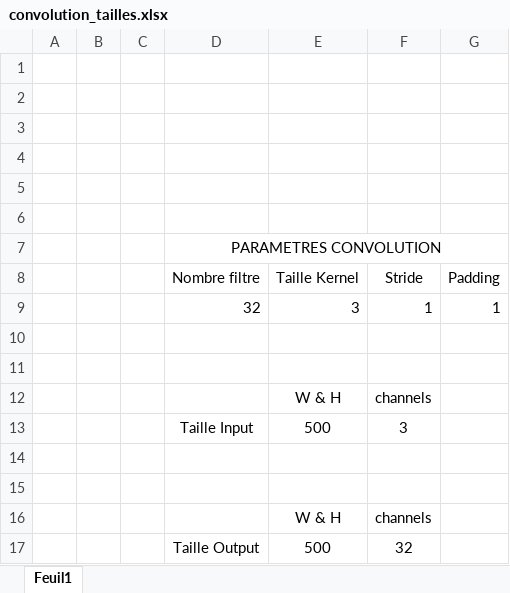
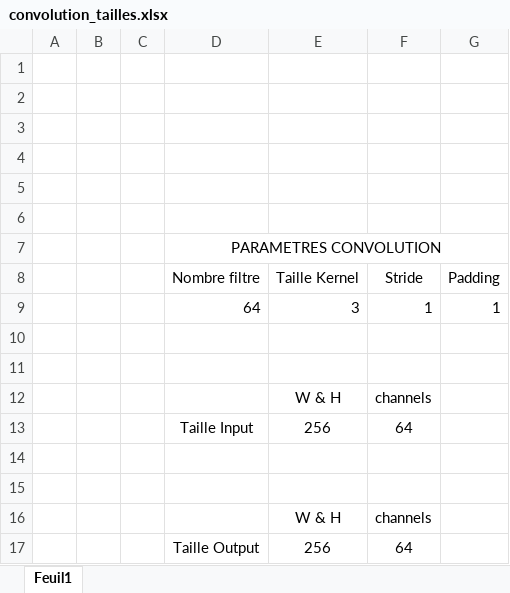
Before and after one commit to gunwoofer/projet-INF8225, an Excel workbook: convolution_tailles.xlsx, sheet Feuil1, drawn as a sheet; values as stored, in another font and other column widths than the file's, no borders; removed rows and columns are numbered as before the commit, all else as after; the diff names each change by its address in the sheet, - before the commit and + after, or states it on an @@ line.

```diff
--- a/convolution_tailles.xlsx (sheet Feuil1)
+++ b/convolution_tailles.xlsx (sheet Feuil1)
-D9 (Nombre filtre): 32
+D9 (Nombre filtre): 64
-row 13:  |  |  | Taille Input | 500 | 3
+row 13:  |  |  | Taille Input | 256 | 64
-row 17:  |  |  | Taille Output | 500 | 32
+row 17:  |  |  | Taille Output | 256 | 64
```
Also changed, not shown: 1 other file.
